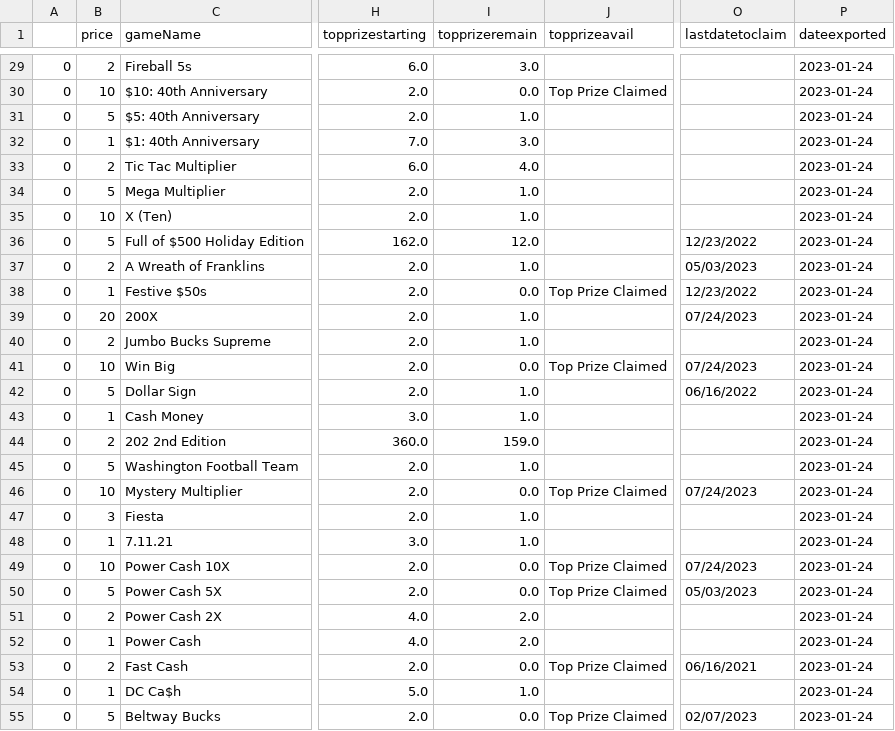
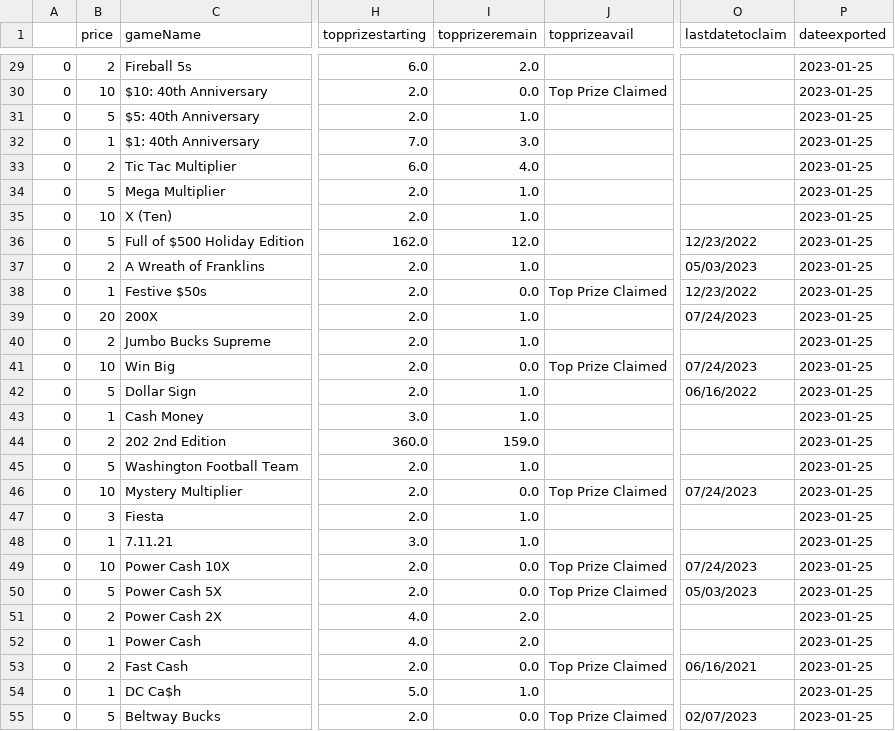
Before and after one commit to DarrenZastruga/scratchersdatapull, a CSV file: DCscratcherslist.csv, drawn as a sheet; only a part is shown, gaps mark what is left out; the diff covers the shown part only; the diff names each change by its address in the sheet, - before the commit and + after, or states it on an @@ line.

```diff
--- a/DCscratcherslist.csv
+++ b/DCscratcherslist.csv
-I29 (topprizeremain): 3.0
+I29 (topprizeremain): 2.0
-P29:P55 (dateexported): 2023-01-24
+P29:P55 (dateexported): 2023-01-25
```
Also changed, not shown: 75 edited cells elsewhere in this file, 8 other files.
